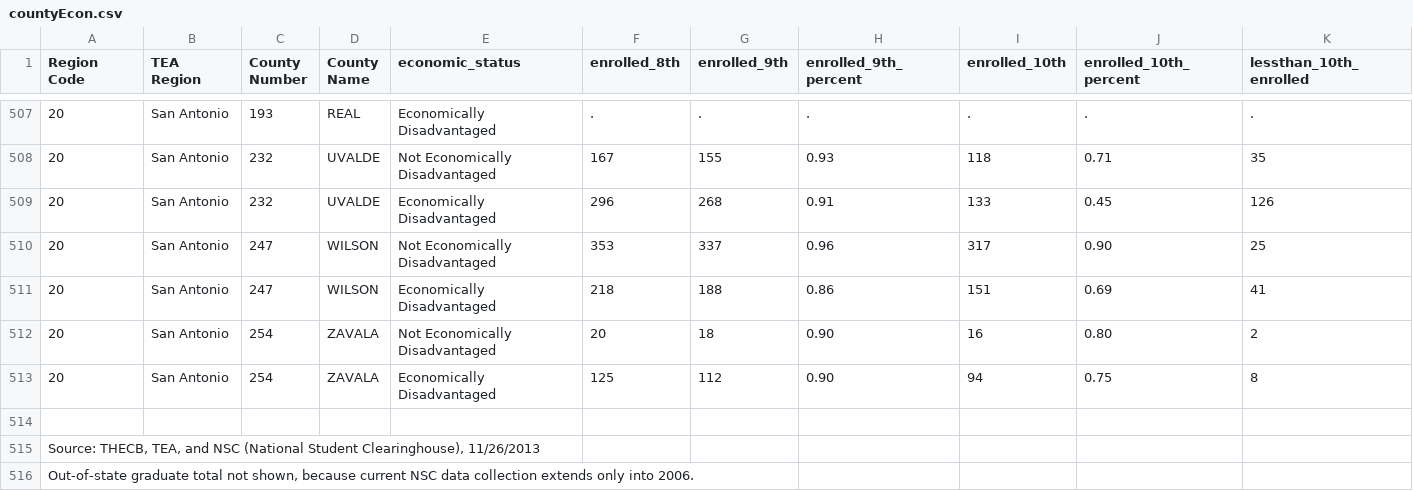
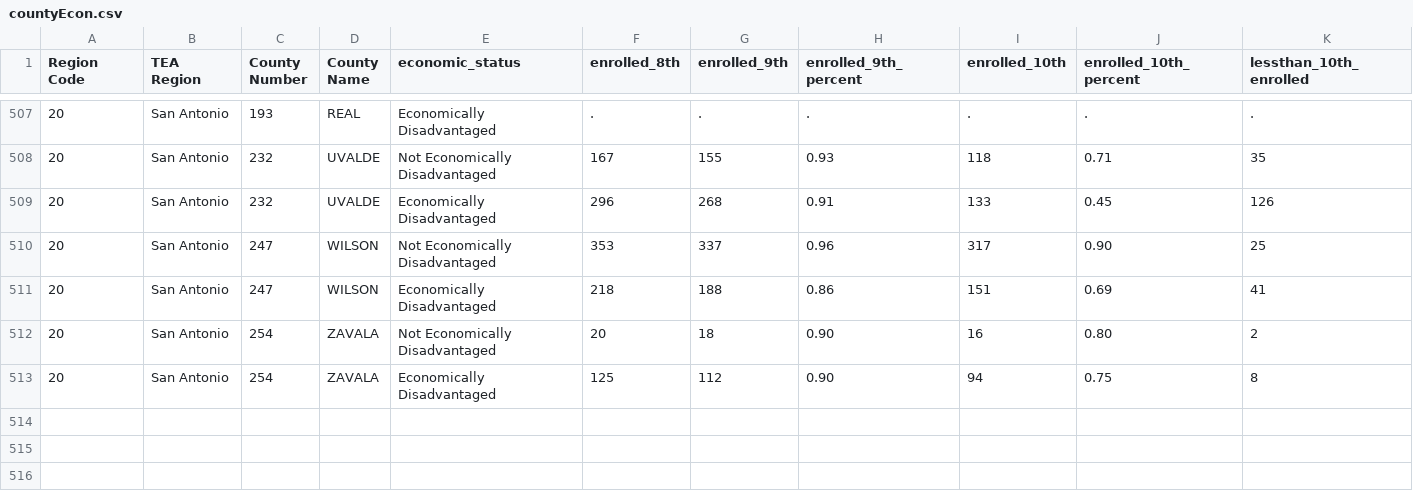
Before and after one commit to texastribune/scuole-data, a CSV file: cohorts/1998/countyEcon.csv, drawn as a sheet; only a part is shown, gaps mark what is left out; rows hold the shown columns only; the diff names each change by its address in the sheet, - before the commit and + after, or states it on an @@ line.

Commit message:
took out thecb notes at the bottom of sheets

```diff
--- a/cohorts/1998/countyEcon.csv
+++ b/cohorts/1998/countyEcon.csv
-row 514: (empty)
-row 515: Source: THECB, TEA, and NSC (National Student Clearinghouse), 11/26/2013
-row 516: Out-of-state graduate total not shown, because current NSC data collection extends only into 2006.
```
Also changed, not shown: cohorts/1998/countyEthnicity.csv, cohorts/1998/countyGender.csv, 1 other file.
